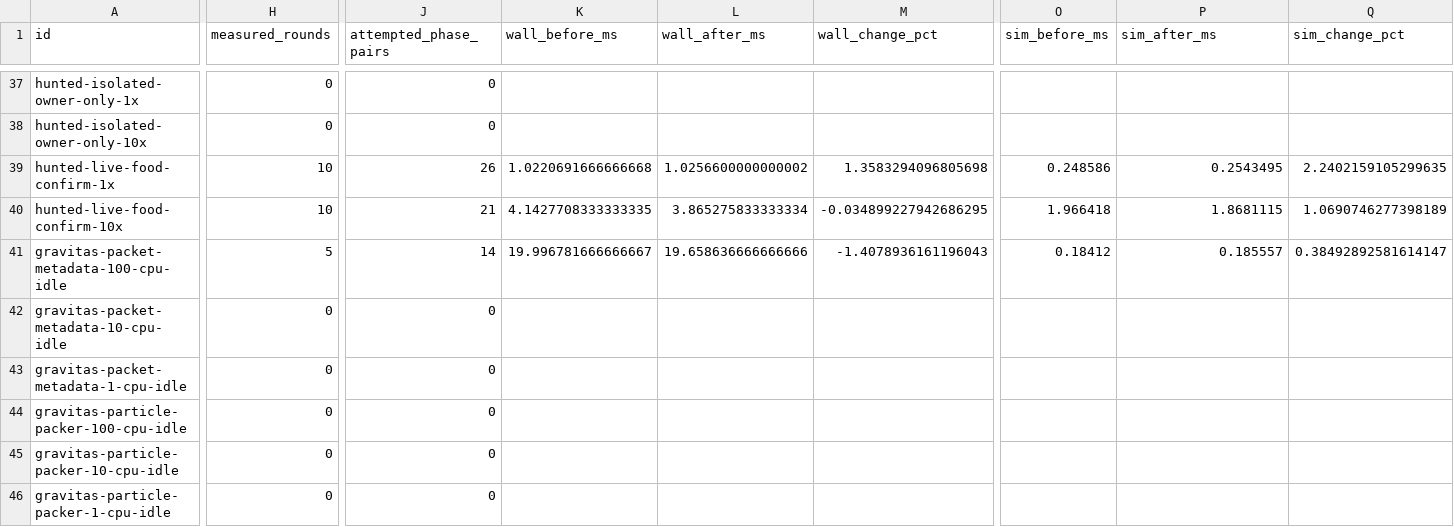
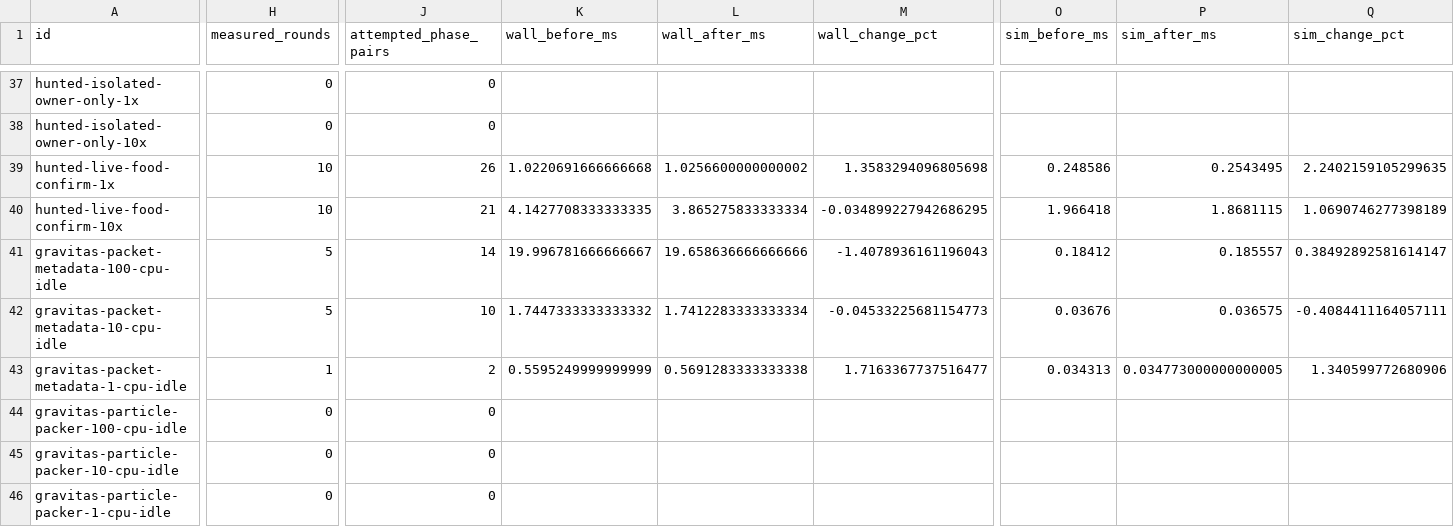
Before and after one commit to gajop/springcabal-dev, a CSV file: docs/benchmarks/2026-10-26/current/optimizations.csv, drawn as a sheet; only a part is shown, gaps mark what is left out; the diff covers the shown part only; the diff names each change by its address in the sheet, - before the commit and + after, or states it on an @@ line.

```diff
--- a/docs/benchmarks/2026-10-26/current/optimizations.csv
+++ b/docs/benchmarks/2026-10-26/current/optimizations.csv
-H42 (measured_rounds): 0
+H42 (measured_rounds): 5
-J42 (attempted_phase_pairs): 0
+J42 (attempted_phase_pairs): 10
-K42 (wall_before_ms): (empty)
+K42 (wall_before_ms): 1.7447333333333332
-L42 (wall_after_ms): (empty)
+L42 (wall_after_ms): 1.7412283333333334
-M42 (wall_change_pct): (empty)
+M42 (wall_change_pct): -0.04533225681154773
-O42 (sim_before_ms): (empty)
+O42 (sim_before_ms): 0.03676
-P42 (sim_after_ms): (empty)
+P42 (sim_after_ms): 0.036575
-Q42 (sim_change_pct): (empty)
+Q42 (sim_change_pct): -0.4084411164057111
-H43 (measured_rounds): 0
+H43 (measured_rounds): 1
-J43 (attempted_phase_pairs): 0
+J43 (attempted_phase_pairs): 2
-K43 (wall_before_ms): (empty)
+K43 (wall_before_ms): 0.5595249999999999
-L43 (wall_after_ms): (empty)
+L43 (wall_after_ms): 0.5691283333333338
-M43 (wall_change_pct): (empty)
+M43 (wall_change_pct): 1.7163367737516477
-O43 (sim_before_ms): (empty)
+O43 (sim_before_ms): 0.034313
-P43 (sim_after_ms): (empty)
+P43 (sim_after_ms): 0.034773000000000005
-Q43 (sim_change_pct): (empty)
+Q43 (sim_change_pct): 1.340599772680906
```
Also changed, not shown: 34 edited cells elsewhere in this file, 3 other files.
